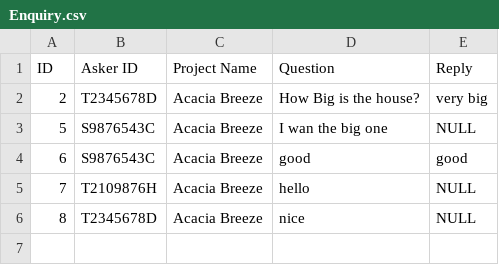
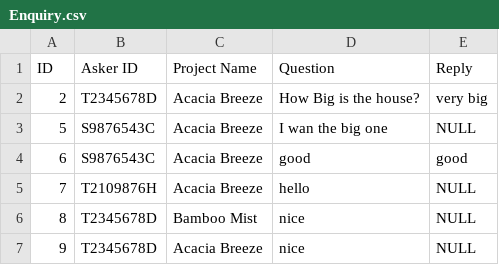
Before and after one commit to dozetype/BTO_Project, a CSV file: src/main/database/Enquiry.csv, drawn as a sheet.

```diff
--- a/src/main/database/Enquiry.csv
+++ b/src/main/database/Enquiry.csv
@@ -5,2 +5,3 @@ ID,Asker ID,Project Name,Question,Reply
 7,T2109876H,Acacia Breeze,hello,NULL
-8,T2345678D,Acacia Breeze,nice,NULL
+8,T2345678D,Bamboo Mist,nice,NULL
+9,T2345678D,Acacia Breeze,nice,NULL
```
Also changed, not shown: src/main/database/ProjectList.csv, src/main/database/UserList.csv, 38 other files.
